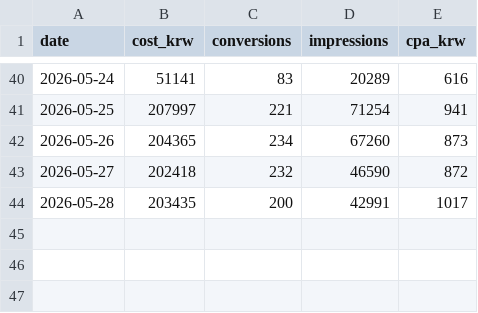
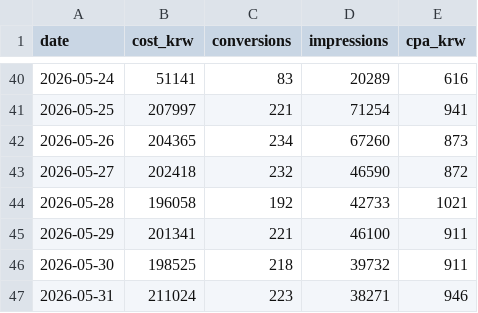
Before and after one commit to dongwonlee222/golden-goose-report, a CSV file: google_ads_timeseries.csv, drawn as a sheet; only a part is shown, gaps mark what is left out.

```diff
--- a/google_ads_timeseries.csv
+++ b/google_ads_timeseries.csv
@@ -43,2 +43,5 @@ date,cost_krw,conversions,impressions,cpa_krw
 2026-05-27,202418,232,46590,872
-2026-05-28,203435,200,42991,1017
+2026-05-28,196058,192,42733,1021
+2026-05-29,201341,221,46100,911
+2026-05-30,198525,218,39732,911
+2026-05-31,211024,223,38271,946
```
Also changed, not shown: golden_goose_daily_master.csv, golden_goose_daily_sheet_view.csv, 2 other files.
